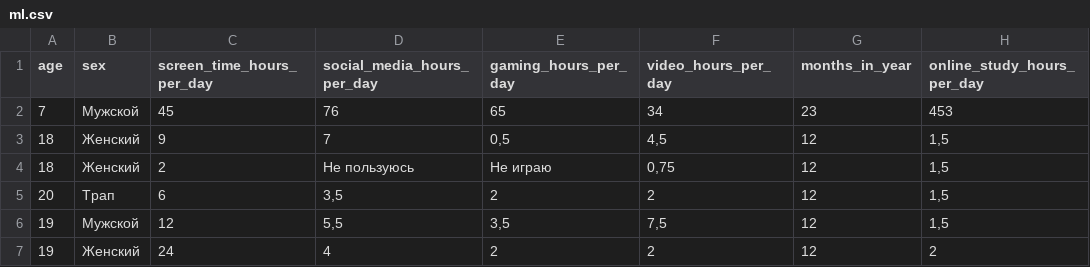
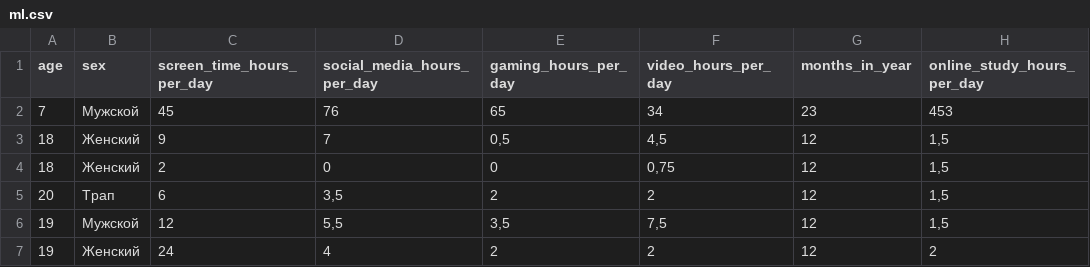
Before and after one commit to georgggi/fantastic-dollop, a CSV file: ml.csv, drawn as a sheet; only a part is shown; the diff names each change by its address in the sheet, - before the commit and + after, or states it on an @@ line.

Commit message:
add

```diff
--- a/ml.csv
+++ b/ml.csv
-D4 (social_media_hours_per_day): Не пользуюсь
+D4 (social_media_hours_per_day): 0
-E4 (gaming_hours_per_day): Не играю
+E4 (gaming_hours_per_day): 0
```
